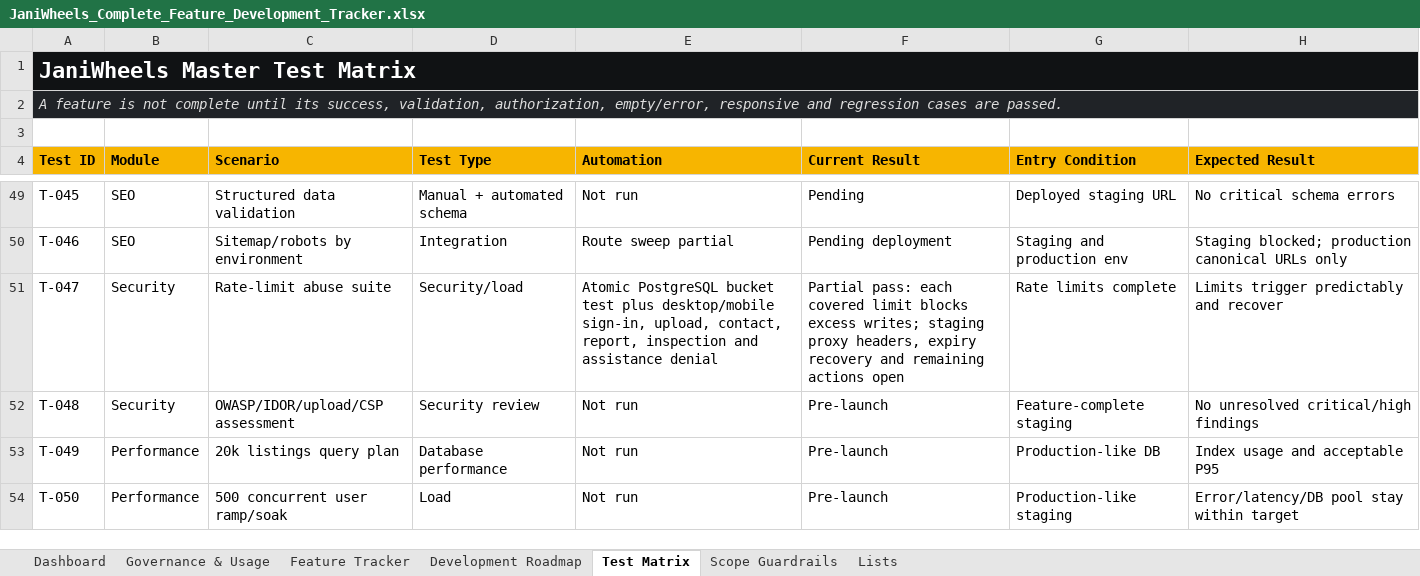
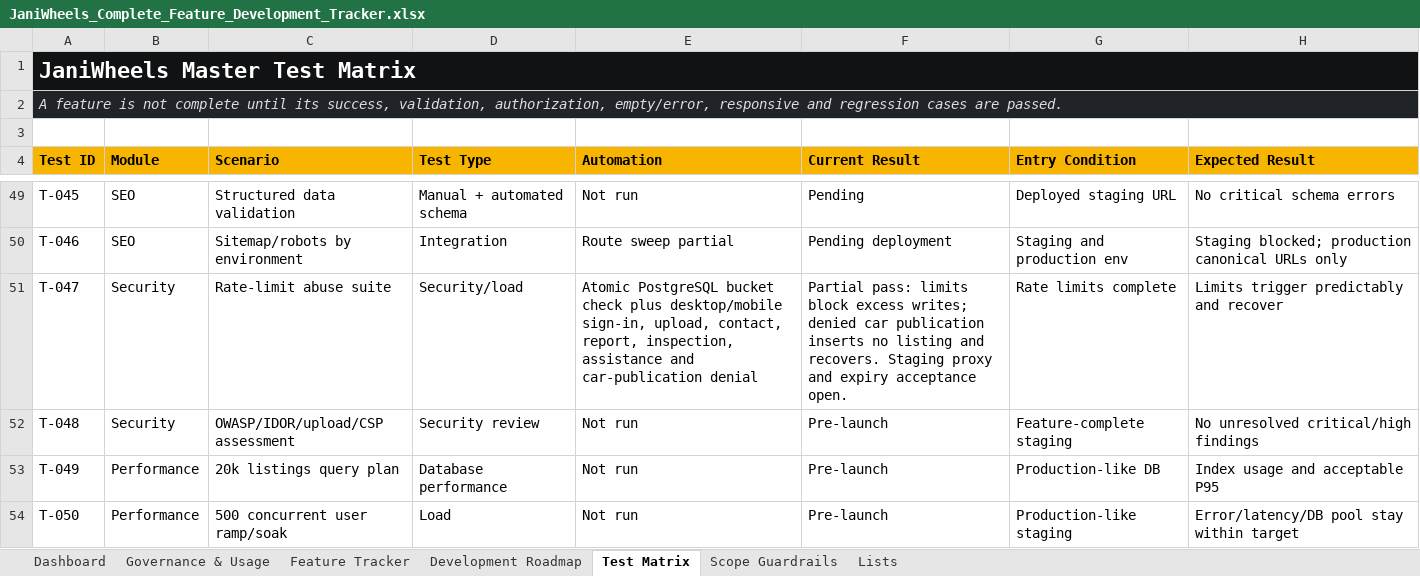
Before and after one commit to Tech-Orbit-Systems/JaniWheels, an Excel workbook: docs/JaniWheels_Complete_Feature_Development_Tracker.xlsx, sheet Test Matrix, drawn as a sheet; only a part is shown, gaps mark what is left out; values as stored, in another font and other column widths than the file's, no borders; table styles not drawn; the diff names each change by its address in the sheet, - before the commit and + after, or states it on an @@ line.

Commit message:
Limit listing publication bursts

```diff
--- a/docs/JaniWheels_Complete_Feature_Development_Tracker.xlsx (sheet Test Matrix)
+++ b/docs/JaniWheels_Complete_Feature_Development_Tracker.xlsx (sheet Test Matrix)
-E51 (Automation): …PostgreSQL bucket test plus desktop/mobile sign-in, upload, contact, report, inspection and assistance denial
+E51 (Automation): …PostgreSQL bucket check plus desktop/mobile sign-in, upload, contact, report, inspection, assistance and car-publication denial
-F51 (Current Result): Partial pass: each covered limit blocks excess writes; staging proxy headers, expiry recovery and remaining actions open
+F51 (Current Result): Partial pass: limits block excess writes; denied car publication inserts no listing and recovers. Staging proxy and expiry acceptance open.
```
Also changed, not shown: sheet Feature Tracker, sheet Governance & Usage, sheet Dashboard, charts or pictures, 2 other files.
